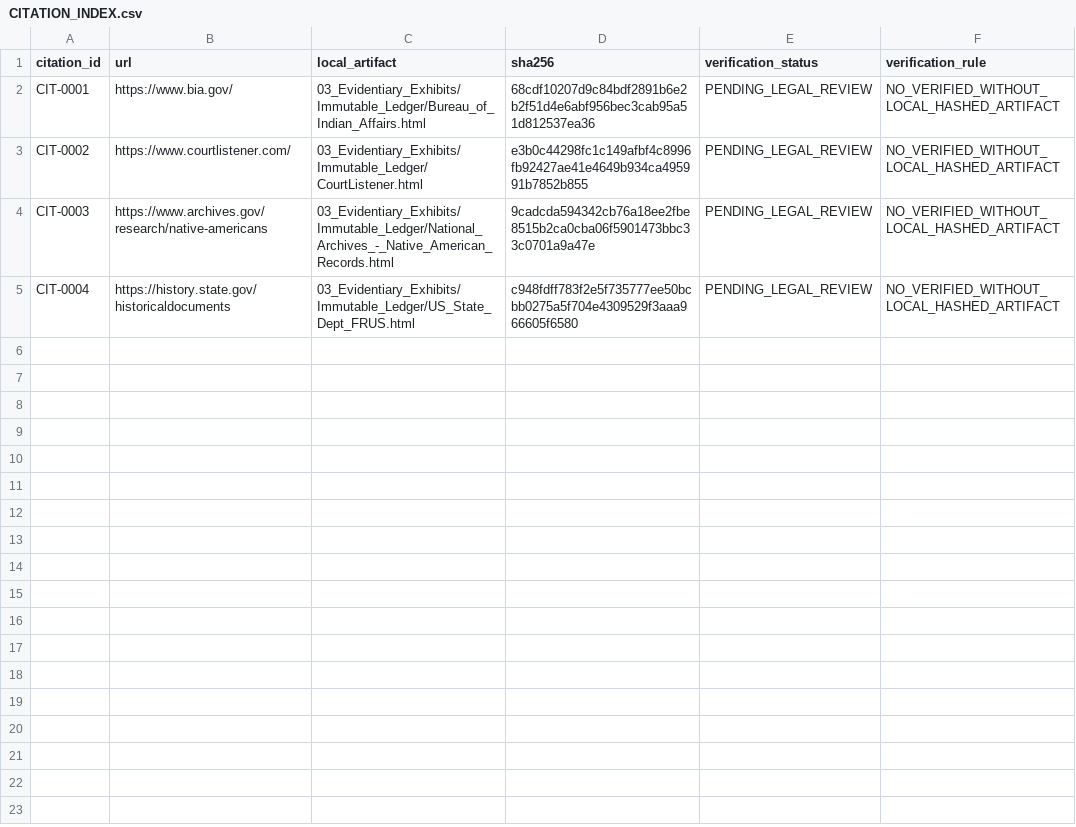
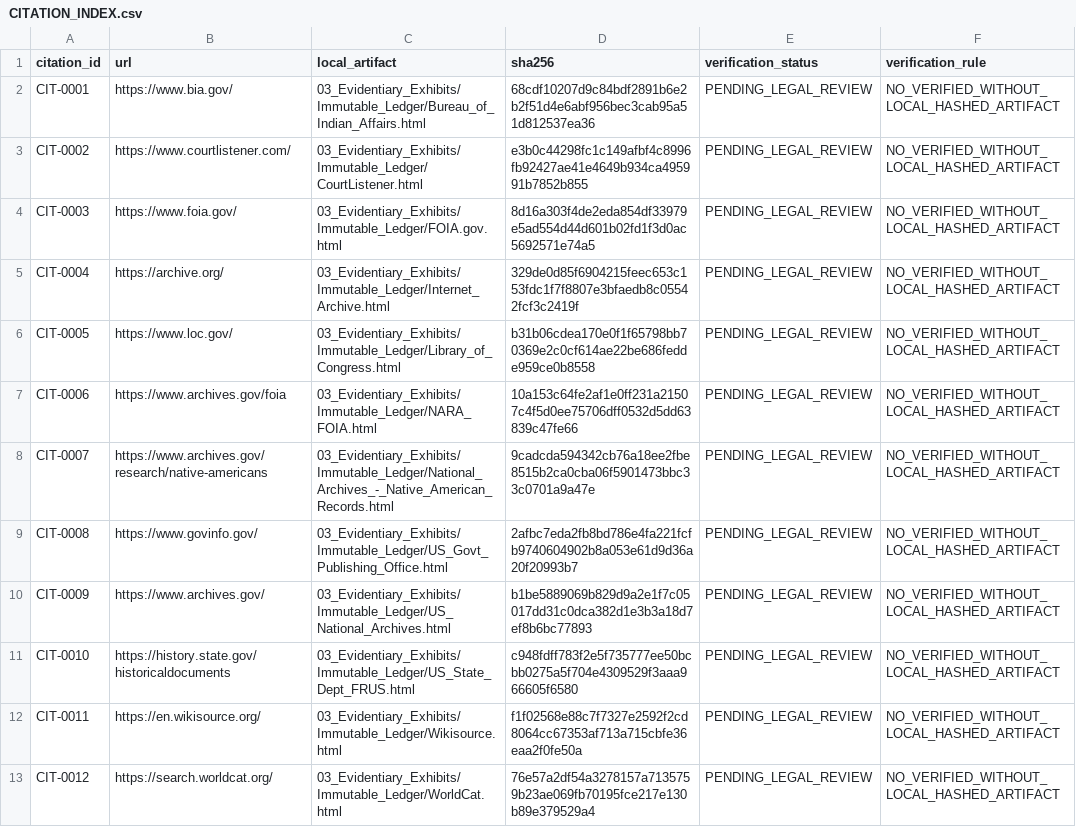
Before and after one commit to GlobalRestitutionAlliance/turtle-island-us-ca-middletown-rancheria-of-pomo-indians-of--master-litigation, a CSV file: 03_Evidentiary_Exhibits/CITATION_INDEX.csv, drawn as a sheet.

Commit message:
Batch 2b: harvest expanded sources, citations, manifests

```diff
--- a/03_Evidentiary_Exhibits/CITATION_INDEX.csv
+++ b/03_Evidentiary_Exhibits/CITATION_INDEX.csv
@@ -3,3 +3,11 @@ CIT-0001,https://www.bia.gov/,03_Evidentiary_Exhibits/Immutable_Ledger/Bureau_of
 CIT-0002,https://www.courtlistener.com/,03_Evidentiary_Exhibits/Immutable_Ledger/CourtListener.html,e3b0c44298fc1c149afbf4c8996fb92427ae41e4649b934ca495991b7852b855,PENDING_LEGAL_REVIEW,NO_VERIFIED_WITHOUT_LOCAL_HASHED_ARTIFACT
-CIT-0003,https://www.archives.gov/research/native-americans,03_Evidentiary_Exhibits/Immutable_Ledger/National_Archives_-_Native_American_Records.html,9cadcda594342cb76a18ee2fbe8515b2ca0cba06f5901473bbc33c0701a9a47e,PENDING_LEGAL_REVIEW,NO_VERIFIED_WITHOUT_LOCAL_HASHED_ARTIFACT
-CIT-0004,https://history.state.gov/historicaldocuments,03_Evidentiary_Exhibits/Immutable_Ledger/US_State_Dept_FRUS.html,c948fdff783f2e5f735777ee50bcbb0275a5f704e4309529f3aaa966605f6580,PENDING_LEGAL_REVIEW,NO_VERIFIED_WITHOUT_LOCAL_HASHED_ARTIFACT
+CIT-0003,https://www.foia.gov/,03_Evidentiary_Exhibits/Immutable_Ledger/FOIA.gov.html,8d16a303f4de2eda854df33979e5ad554d44d601b02fd1f3d0ac5692571e74a5,PENDING_LEGAL_REVIEW,NO_VERIFIED_WITHOUT_LOCAL_HASHED_ARTIFACT
+CIT-0004,https://archive.org/,03_Evidentiary_Exhibits/Immutable_Ledger/Internet_Archive.html,329de0d85f6904215feec653c153fdc1f7f8807e3bfaedb8c05542fcf3c2419f,PENDING_LEGAL_REVIEW,NO_VERIFIED_WITHOUT_LOCAL_HASHED_ARTIFACT
+CIT-0005,https://www.loc.gov/,03_Evidentiary_Exhibits/Immutable_Ledger/Library_of_Congress.html,b31b06cdea170e0f1f65798bb70369e2c0cf614ae22be686fedde959ce0b8558,PENDING_LEGAL_REVIEW,NO_VERIFIED_WITHOUT_LOCAL_HASHED_ARTIFACT
+CIT-0006,https://www.archives.gov/foia,03_Evidentiary_Exhibits/Immutable_Ledger/NARA_FOIA.html,10a153c64fe2af1e0ff231a21507c4f5d0ee75706dff0532d5dd63839c47fe66,PENDING_LEGAL_REVIEW,NO_VERIFIED_WITHOUT_LOCAL_HASHED_ARTIFACT
+CIT-0007,https://www.archives.gov/research/native-americans,03_Evidentiary_Exhibits/Immutable_Ledger/National_Archives_-_Native_American_Records.html,9cadcda594342cb76a18ee2fbe8515b2ca0cba06f5901473bbc33c0701a9a47e,PENDING_LEGAL_REVIEW,NO_VERIFIED_WITHOUT_LOCAL_HASHED_ARTIFACT
+CIT-0008,https://www.govinfo.gov/,03_Evidentiary_Exhibits/Immutable_Ledger/US_Govt_Publishing_Office.html,2afbc7eda2fb8bd786e4fa221fcfb9740604902b8a053e61d9d36a20f20993b7,PENDING_LEGAL_REVIEW,NO_VERIFIED_WITHOUT_LOCAL_HASHED_ARTIFACT
+CIT-0009,https://www.archives.gov/,03_Evidentiary_Exhibits/Immutable_Ledger/US_National_Archives.html,b1be5889069b829d9a2e1f7c05017dd31c0dca382d1e3b3a18d7ef8b6bc77893,PENDING_LEGAL_REVIEW,NO_VERIFIED_WITHOUT_LOCAL_HASHED_ARTIFACT
+CIT-0010,https://history.state.gov/historicaldocuments,03_Evidentiary_Exhibits/Immutable_Ledger/US_State_Dept_FRUS.html,c948fdff783f2e5f735777ee50bcbb0275a5f704e4309529f3aaa966605f6580,PENDING_LEGAL_REVIEW,NO_VERIFIED_WITHOUT_LOCAL_HASHED_ARTIFACT
+CIT-0011,https://en.wikisource.org/,03_Evidentiary_Exhibits/Immutable_Ledger/Wikisource.html,f1f02568e88c7f7327e2592f2cd8064cc67353af713a715cbfe36eaa2f0fe50a,PENDING_LEGAL_REVIEW,NO_VERIFIED_WITHOUT_LOCAL_HASHED_ARTIFACT
+CIT-0012,https://search.worldcat.org/,03_Evidentiary_Exhibits/Immutable_Ledger/WorldCat.html,76e57a2df54a3278157a7135759b23ae069fb70195fce217e130b89e379529a4,PENDING_LEGAL_REVIEW,NO_VERIFIED_WITHOUT_LOCAL_HASHED_ARTIFACT
```
Also changed, not shown: 32 other files.
